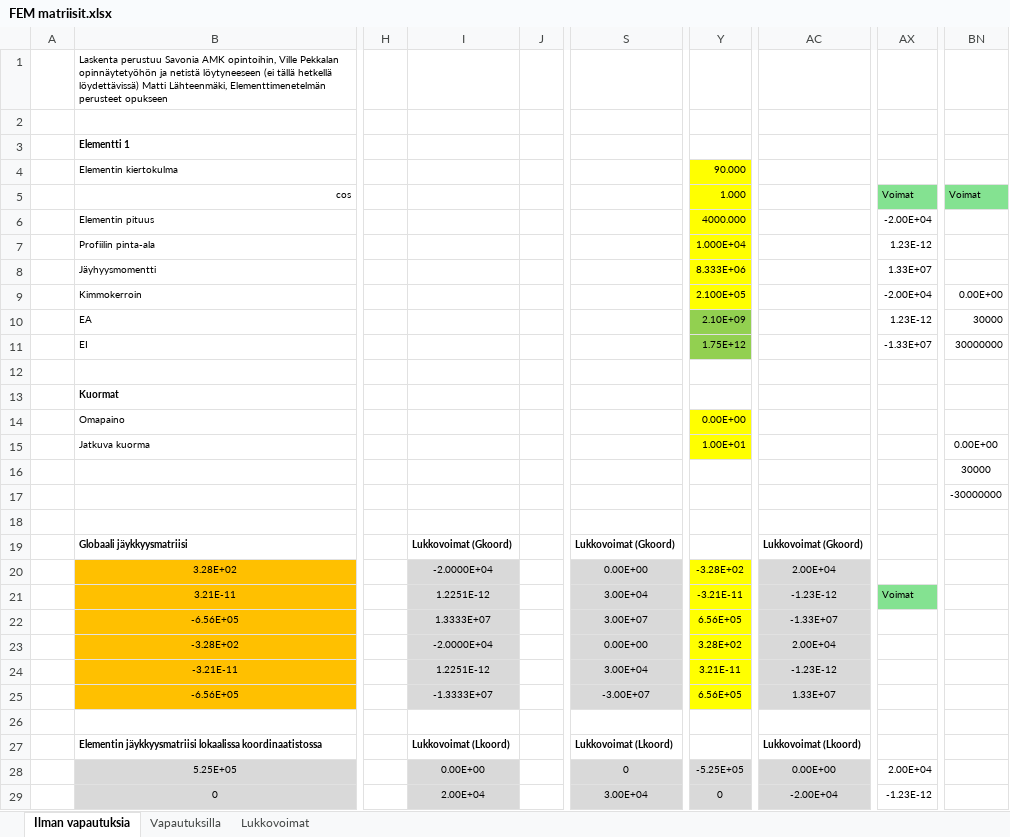
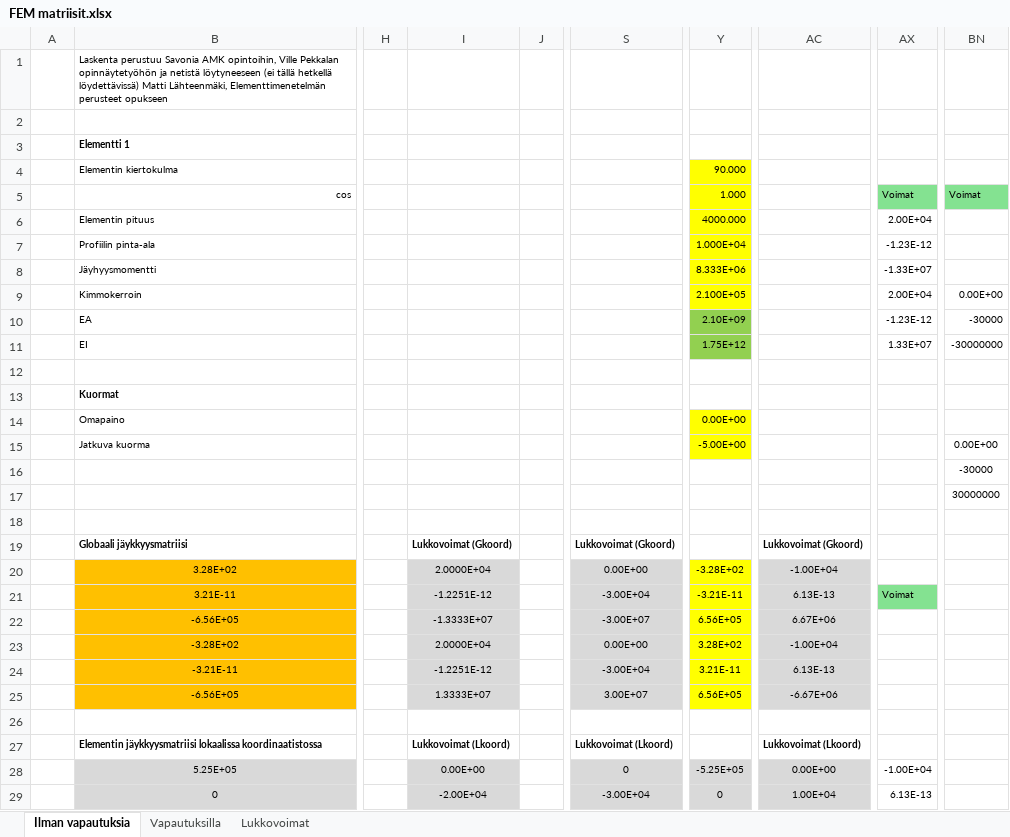
Before and after one commit to VillePe/vefem, an Excel workbook: theory/FEM matriisit.xlsx, sheet Ilman vapautuksia, drawn as a sheet; only a part is shown, gaps mark what is left out; values as stored, in another font and other column widths than the file's, no borders; charts and pictures and conditional formats not drawn; the diff covers the shown part only; the diff names each change by its address in the sheet, - before the commit and + after, or states it on an @@ line.

```diff
--- a/theory/FEM matriisit.xlsx (sheet Ilman vapautuksia)
+++ b/theory/FEM matriisit.xlsx (sheet Ilman vapautuksia)
-AX6: -2.00E+04
+AX6: 2.00E+04
-AX7: 1.23E-12
+AX7: -1.23E-12
-AX8: 1.33E+07
+AX8: -1.33E+07
-AX9: -2.00E+04
+AX9: 2.00E+04
-AX10: 1.23E-12
+AX10: -1.23E-12
-BN10: 30000
+BN10: -30000
-AX11: -1.33E+07
+AX11: 1.33E+07
-BN11: 30000000
+BN11: -30000000
-Y15: 1.00E+01
+Y15: -5.00E+00
-BN16: 30000
+BN16: -30000
-BN17: -30000000
+BN17: 30000000
-I20: -2.0000E+04
+I20: 2.0000E+04
-AC20: 2.00E+04
+AC20: -1.00E+04
-I21: 1.2251E-12
+I21: -1.2251E-12
-S21: 3.00E+04
+S21: -3.00E+04
-AC21: -1.23E-12
+AC21: 6.13E-13
-I22: 1.3333E+07
+I22: -1.3333E+07
-S22: 3.00E+07
+S22: -3.00E+07
-AC22: -1.33E+07
+AC22: 6.67E+06
-I23: -2.0000E+04
+I23: 2.0000E+04
-AC23: 2.00E+04
+AC23: -1.00E+04
-I24: 1.2251E-12
+I24: -1.2251E-12
-S24: 3.00E+04
+S24: -3.00E+04
-AC24: -1.23E-12
+AC24: 6.13E-13
-I25: -1.3333E+07
+I25: 1.3333E+07
-S25: -3.00E+07
+S25: 3.00E+07
-AC25: 1.33E+07
+AC25: -6.67E+06
-AX28: 2.00E+04
+AX28: -1.00E+04
-I29: 2.00E+04
+I29: -2.00E+04
-S29: 3.00E+04
+S29: -3.00E+04
-AC29: -2.00E+04
+AC29: 1.00E+04
-AX29: -1.23E-12
+AX29: 6.13E-13
```
Also changed, not shown: 79 edited cells and cell formats elsewhere in this sheet, sheet Vapautuksilla, sheet Lukkovoimat, formulas that keep their value, charts or pictures, 12 other files.
